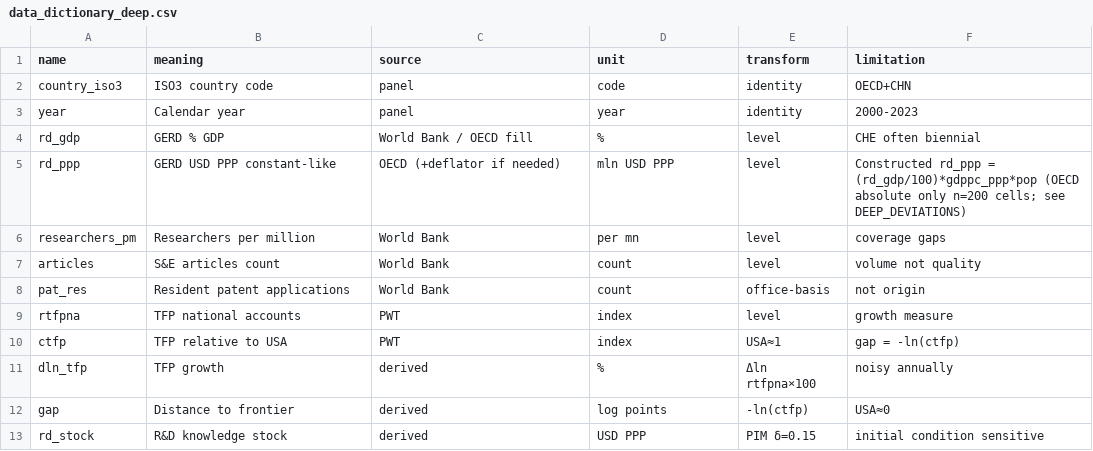
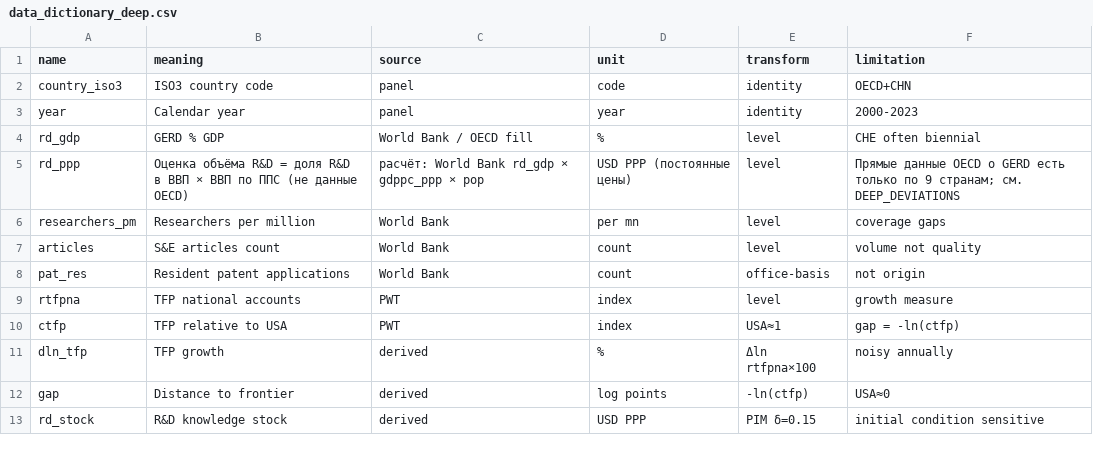
Before and after one commit to dapetun/macroeconomics-master-project, a CSV file: data/deep/data_dictionary_deep.csv, drawn as a sheet.

```diff
--- a/data/deep/data_dictionary_deep.csv
+++ b/data/deep/data_dictionary_deep.csv
@@ -4,3 +4,3 @@ year,Calendar year,panel,year,identity,2000-2023
 rd_gdp,GERD % GDP,World Bank / OECD fill,%,level,CHE often biennial
-rd_ppp,GERD USD PPP constant-like,OECD (+deflator if needed),mln USD PPP,level,Constructed rd_ppp = (rd_gdp/100)*gdppc_ppp*pop (OECD absolute only n=200 cells; see DEEP_DEVIATIONS)
+rd_ppp,"Оценка объёма R&D = доля R&D в ВВП × ВВП по ППС (не данные OECD)","расчёт: World Bank rd_gdp × gdppc_ppp × pop","USD PPP (постоянные цены)",level,"Прямые данные OECD о GERD есть только по 9 странам; см. DEEP_DEVIATIONS"
 researchers_pm,Researchers per million,World Bank,per mn,level,coverage gaps
```
Also changed, not shown: results/deep/tables/D03_all_specs.csv, 6 other files.
